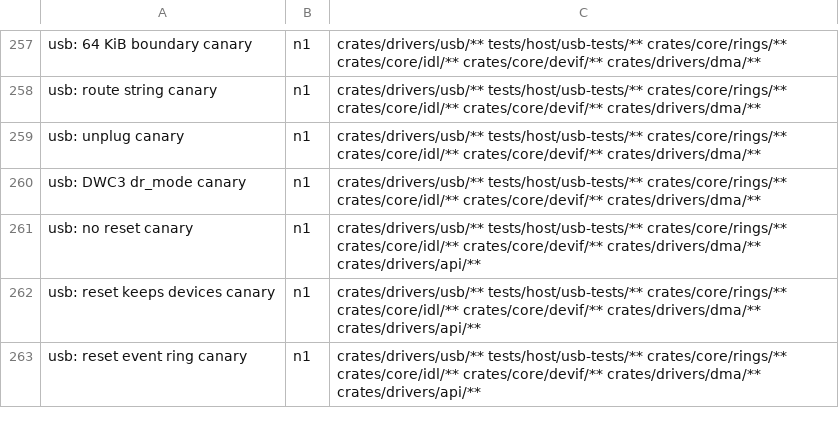
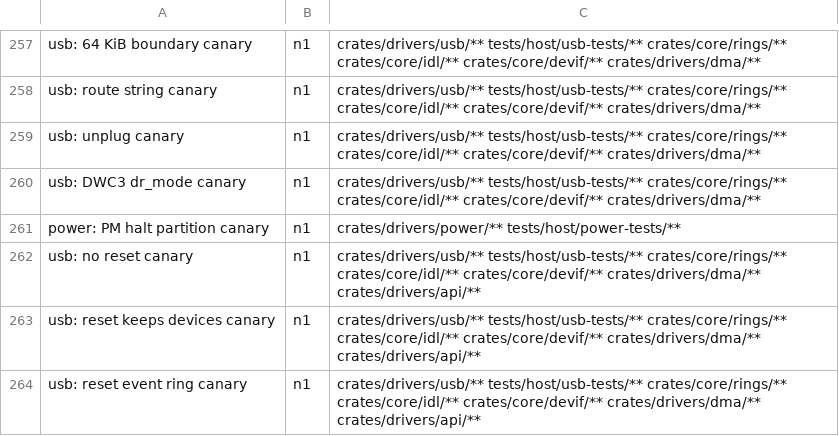
Before and after one commit to fgrg1978/AzOS, a TSV file: tools/gate_rows.tsv, drawn as a sheet; only a part is shown, gaps mark what is left out; the diff names each change by its address in the sheet, - before the commit and + after, or states it on an @@ line.

Commit message:
pi3b: BCM2835 PM watchdog, and reboot/power-off through it on a Pi without PSCI
The Raspberry Pis below the Pi 4 boot through the VideoCore's spin table: no
PSCI, so SYSTEM_RESET and SYSTEM_OFF had nobody to answer them. The PM block
(brcm,bcm2835-pm / brcm,bcm2835-pm-wdt, bound by the hardware bus from the
device tree, Kconfig WDT_BCM2835_PM) is now the hardware watchdog sys-wdt arms
and the RT tick kicks, and the reset handler the arch layer calls when the
tree named no /psci node: a reboot resets into partition 0, a power-off into
partition 63, where the firmware halts. The register sequences are pure
(azos_drv_power::bcm2835_pm) and host-tested against a fake block, with a
canary (pm-partition-canary) for the partition encoding.

```diff
--- a/tools/gate_rows.tsv
+++ b/tools/gate_rows.tsv
+row 261: power: PM halt partition canary | n1 | crates/drivers/power/** tests/host/power-tests/**
```
Also changed, not shown: tools/unsafe_budget.tsv, 17 other files.
